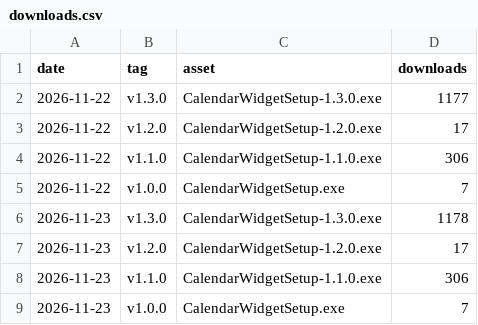
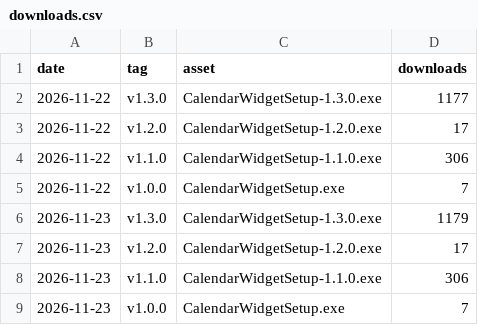
Before and after one commit to mkazemie/google-calendar-desktop-widget, a CSV file: downloads.csv, drawn as a sheet.

```diff
--- a/downloads.csv
+++ b/downloads.csv
@@ -5,3 +5,3 @@ date,tag,asset,downloads
 2026-11-22,v1.0.0,CalendarWidgetSetup.exe,7
-2026-11-23,v1.3.0,CalendarWidgetSetup-1.3.0.exe,1178
+2026-11-23,v1.3.0,CalendarWidgetSetup-1.3.0.exe,1179
 2026-11-23,v1.2.0,CalendarWidgetSetup-1.2.0.exe,17
```
Also changed, not shown: 1 other file.
